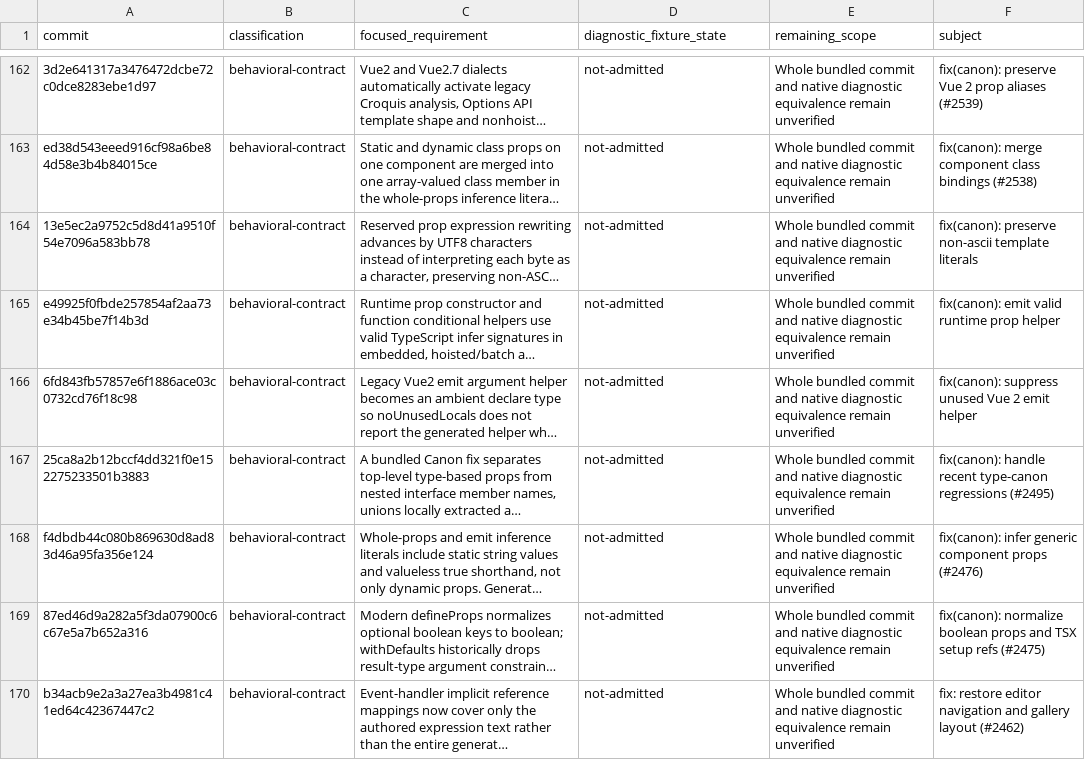
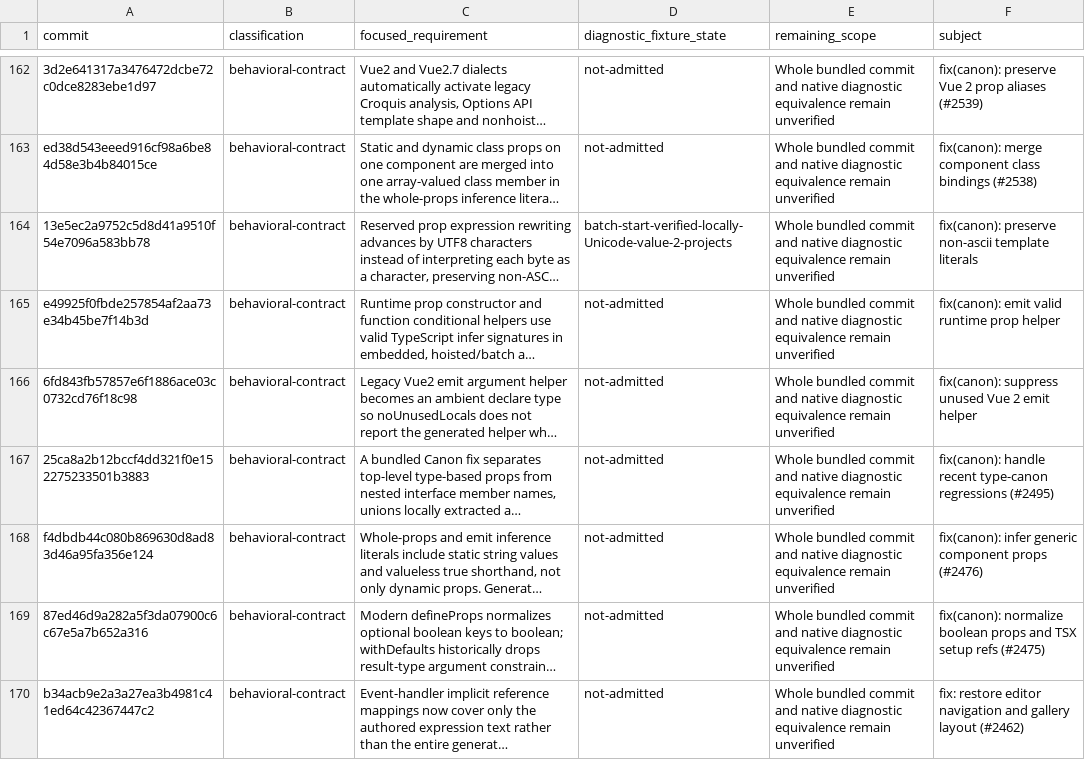
Before and after one commit to Hebilicious/vize, a TSV file: docs/davinci/plan/typechecker-fix-history.tsv, drawn as a sheet; only a part is shown, gaps mark what is left out; long unchanged cells end in …; the diff names each change by its address in the sheet, - before the commit and + after, or states it on an @@ line.

Commit message:
test(canon): pin value-sensitive Unicode history diagnostics (#6941)

```diff
--- a/docs/davinci/plan/typechecker-fix-history.tsv
+++ b/docs/davinci/plan/typechecker-fix-history.tsv
-D164 (diagnostic_fixture_state): not-admitted
+D164 (diagnostic_fixture_state): batch-start-verified-locally-Unicode-value-2-projects
```
Also changed, not shown: 12 other files.
